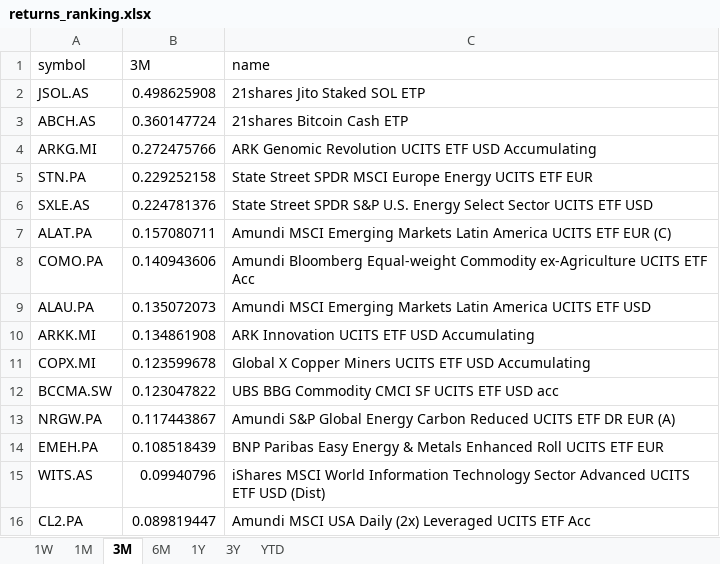
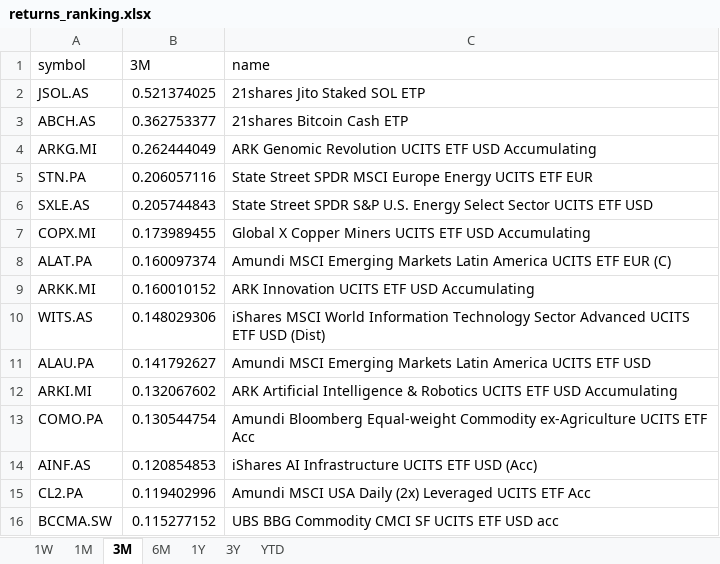
Before and after one commit to laceto/myfinance2, an Excel workbook: data/results/etf/returns_ranking.xlsx, sheet 3M, drawn as a sheet; values as stored, in another font and other column widths than the file's, no borders; removed rows and columns are numbered as before the commit, all else as after; the diff names each change by its address in the sheet, - before the commit and + after, or states it on an @@ line.

```diff
--- a/data/results/etf/returns_ranking.xlsx (sheet 3M)
+++ b/data/results/etf/returns_ranking.xlsx (sheet 3M)
-B2 (3M): 0.498625908
+B2 (3M): 0.521374025
-B3 (3M): 0.360147724
+B3 (3M): 0.362753377
-B4 (3M): 0.272475766
+B4 (3M): 0.262444049
-B5 (3M): 0.229252158
+B5 (3M): 0.206057116
-B6 (3M): 0.224781376
+B6 (3M): 0.205744843
+row 7: COPX.MI | 0.173989455 | Global X Copper Miners UCITS ETF USD Accumulating
-B8 (3M): 0.157080711
+B8 (3M): 0.160097374
-row 8: COMO.PA | 0.140943606 | Amundi Bloomberg Equal-weight Commodity ex-Agriculture UCITS ETF Acc
-row 9: ALAU.PA | 0.135072073 | Amundi MSCI Emerging Markets Latin America UCITS ETF USD
-B9 (3M): 0.134861908
+B9 (3M): 0.160010152
-row 11: COPX.MI | 0.123599678 | Global X Copper Miners UCITS ETF USD Accumulating
-row 12: BCCMA.SW | 0.123047822 | UBS BBG Commodity CMCI SF UCITS ETF USD acc
-row 13: NRGW.PA | 0.117443867 | Amundi S&P Global Energy Carbon Reduced UCITS ETF DR EUR (A)
-row 14: EMEH.PA | 0.108518439 | BNP Paribas Easy Energy & Metals Enhanced Roll UCITS ETF EUR
-B10 (3M): 0.09940796
+B10 (3M): 0.148029306
+row 11: ALAU.PA | 0.141792627 | Amundi MSCI Emerging Markets Latin America UCITS ETF USD
+row 12: ARKI.MI | 0.132067602 | ARK Artificial Intelligence & Robotics UCITS ETF USD Accumulating
+row 13: COMO.PA | 0.130544754 | Amundi Bloomberg Equal-weight Commodity ex-Agriculture UCITS ETF Acc
+row 14: AINF.AS | 0.120854853 | iShares AI Infrastructure UCITS ETF USD (Acc)
-B15 (3M): 0.089819447
+B15 (3M): 0.119402996
+row 16: BCCMA.SW | 0.115277152 | UBS BBG Commodity CMCI SF UCITS ETF USD acc
```
Also changed, not shown: sheet 1W, sheet 1M, sheet 6M, sheet YTD, sheet 3Y, sheet 1Y, 2 other files.
